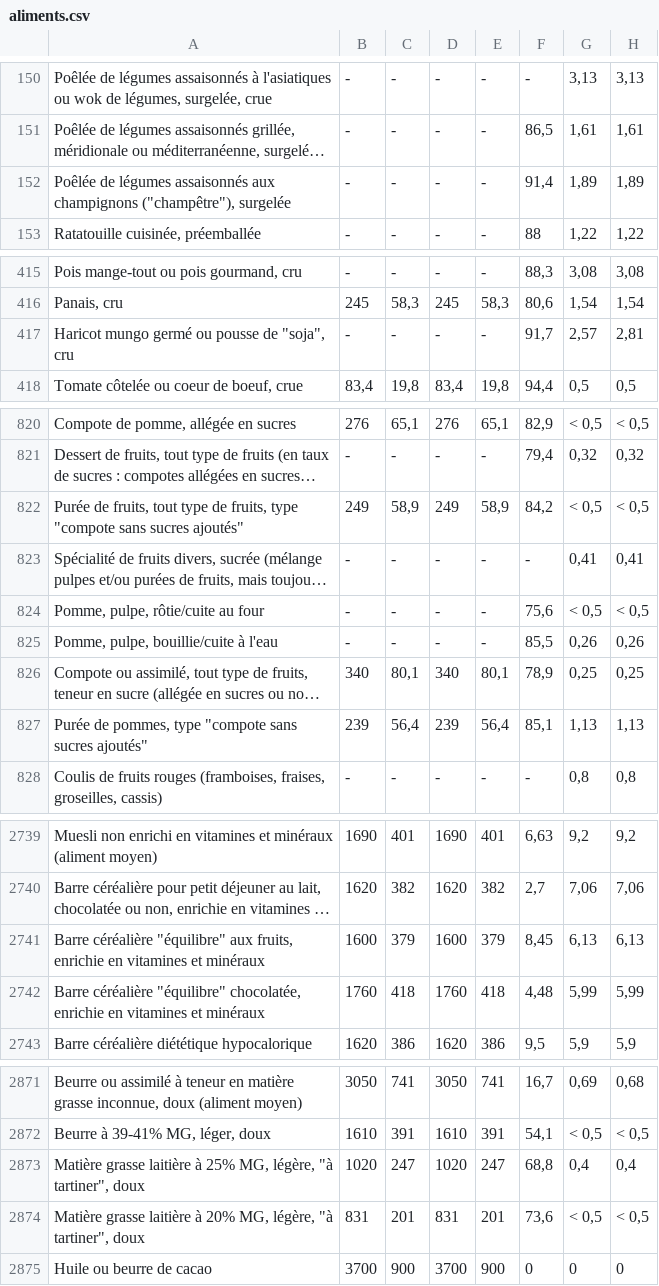
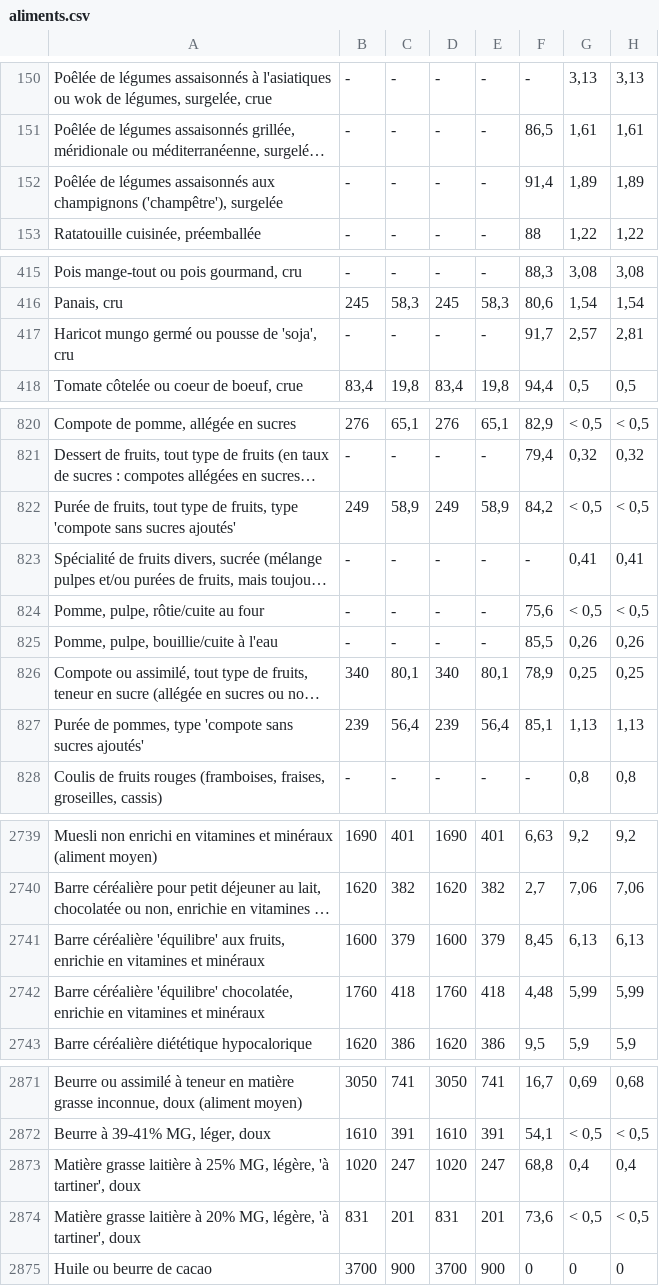
Before and after one commit to lealinehocine/Projet_MAIRE_SAAD, a CSV file: application_manger_mieux/backend/aliments.csv, drawn as a sheet; only a part is shown, gaps mark what is left out; long unchanged cells end in …; the diff covers the shown part only; the diff names each change by its address in the sheet, - before the commit and + after, or states it on an @@ line.

```diff
--- a/application_manger_mieux/backend/aliments.csv
+++ b/application_manger_mieux/backend/aliments.csv
-A152: …aux champignons ("champêtre"), surgelée
+A152: …aux champignons ('champêtre'), surgelée
-A417: Haricot mungo germé ou pousse de "soja", cru
+A417: Haricot mungo germé ou pousse de 'soja', cru
-A822: …fruits, type "compote sans sucres ajoutés"
+A822: …fruits, type 'compote sans sucres ajoutés'
-A827: …pommes, type "compote sans sucres ajoutés"
+A827: …pommes, type 'compote sans sucres ajoutés'
-A2741: Barre céréalière "équilibre" aux fruits,…
+A2741: Barre céréalière 'équilibre' aux fruits,…
-A2742: Barre céréalière "équilibre" chocolatée, enrichie…
+A2742: Barre céréalière 'équilibre' chocolatée, enrichie…
-A2873: …MG, légère, "à tartiner", doux
+A2873: …MG, légère, 'à tartiner', doux
-A2874: …MG, légère, "à tartiner", doux
+A2874: …MG, légère, 'à tartiner', doux
```
Also changed, not shown: 23 edited cells elsewhere in this file, 6 other files.
